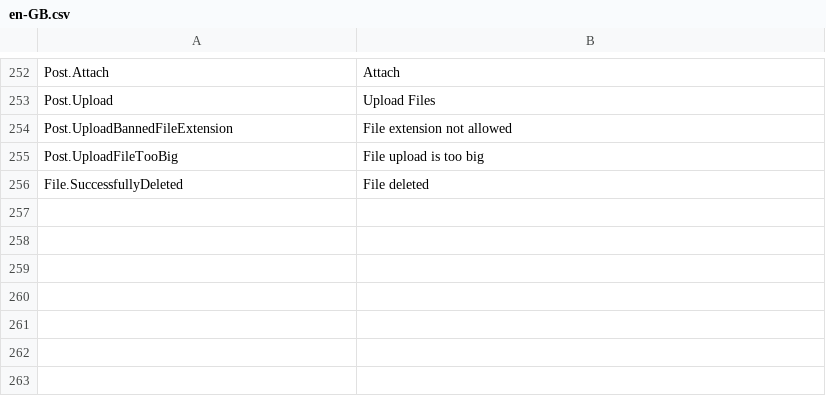
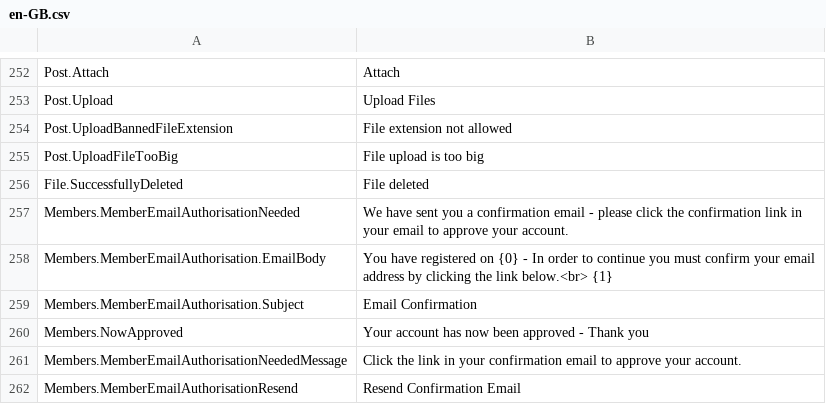
Before and after one commit to YodasMyDad/mvcforum, a CSV file: MVCForum.Website/Installer/en-GB.csv, drawn as a sheet; only a part is shown, gaps mark what is left out.

Commit message:
Working on email confirmation on signup

```diff
--- a/MVCForum.Website/Installer/en-GB.csv
+++ b/MVCForum.Website/Installer/en-GB.csv
@@ -256 +256,7 @@ Post.UploadFileTooBig,File upload is too big
 File.SuccessfullyDeleted,File deleted
+Members.MemberEmailAuthorisationNeeded,We have sent you a confirmation email - please click the confirmation link in your email to approve your account.
+Members.MemberEmailAuthorisation.EmailBody,You have registered on {0} - In order to continue you must confirm your email address by clicking the link below.<br> {1}
+Members.MemberEmailAuthorisation.Subject,Email Confirmation
+Members.NowApproved,Your account has now been approved - Thank you
+Members.MemberEmailAuthorisationNeededMessage,Click the link in your confirmation email to approve your account.
+Members.MemberEmailAuthorisationResend,Resend Confirmation Email
```
Also changed, not shown: 15 other files.
